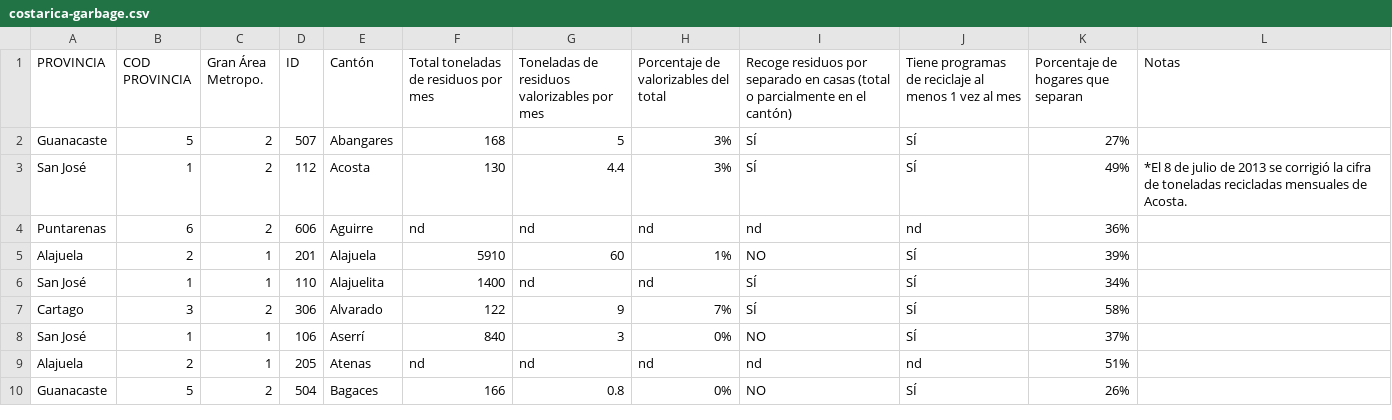
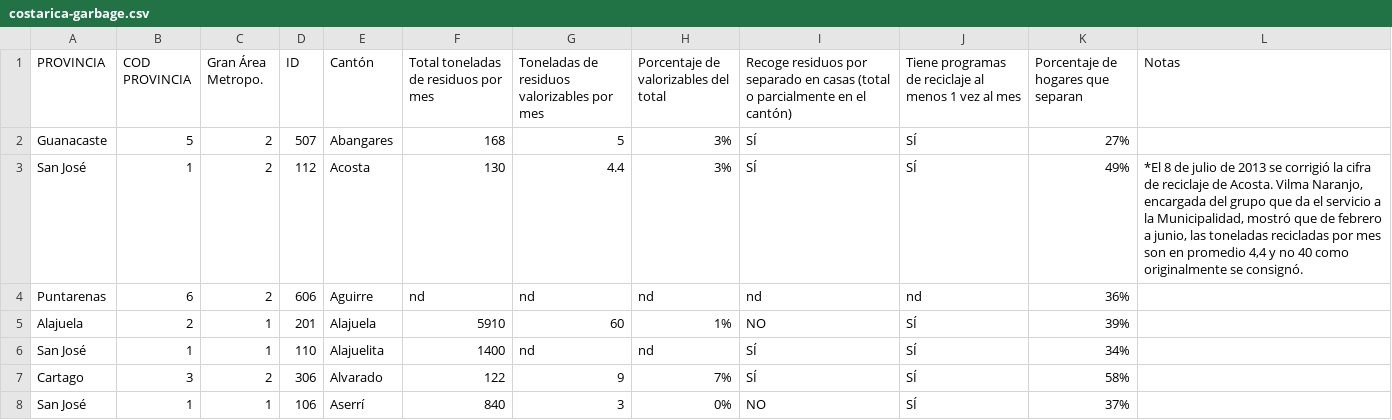
Before and after one commit to investigacion/reciclaje, a CSV file: lib/data/costarica-garbage.csv, drawn as a sheet; only a part is shown; the shorter side is filled out with more unchanged rows.

```diff
--- a/lib/data/costarica-garbage.csv
+++ b/lib/data/costarica-garbage.csv
@@ -2,3 +2,3 @@ PROVINCIA,COD PROVINCIA,Gran Área Metropo.,ID,Cantón,Total toneladas de residu
 Guanacaste,5,2,507,Abangares,168,5,3%,SÍ,SÍ,27%
-San José,1,2,112,Acosta,130,4.4,3%,SÍ,SÍ,49%,"*El 8 de julio de 2013 se corrigió la cifra de toneladas recicladas mensuales de Acosta."
+San José,1,2,112,Acosta,130,4.4,3%,SÍ,SÍ,49%,"*El 8 de julio de 2013 se corrigió la cifra de reciclaje de Acosta. Vilma Naranjo, encargada del grupo que da el servicio a la Municipalidad, mostró que de febrero a junio, las toneladas recicladas por mes son en promedio 4,4 y no 40 como originalmente se consignó."
 Puntarenas,6,2,606,Aguirre,nd,nd,nd,nd,nd,36%
```
Also changed, not shown: 2 other files.
